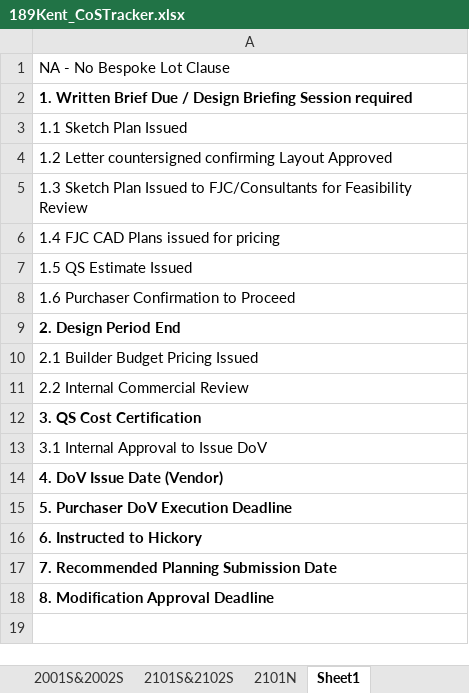
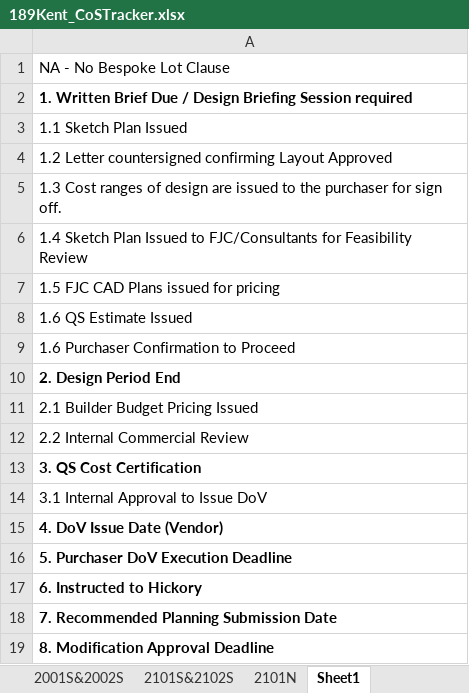
Before and after one commit to Gurnerwmorris/189-Kent_Customisations, an Excel workbook: 189Kent_CoSTracker.xlsx, sheet Sheet1, drawn as a sheet; values as stored, in another font and other column widths than the file's, no borders; 1 other sheet too large or unreadable and not compared; the diff names each change by its address in the sheet, - before the commit and + after, or states it on an @@ line.

```diff
--- a/189Kent_CoSTracker.xlsx (sheet Sheet1)
+++ b/189Kent_CoSTracker.xlsx (sheet Sheet1)
-A5: 1.3 Sketch Plan Issued to FJC/Consultants for Feasibility Review
+A5: 1.3 Cost ranges of design are issued to the purchaser for sign off.
-A6: 1.4 FJC CAD Plans issued for pricing
+A6: 1.4 Sketch Plan Issued to FJC/Consultants for Feasibility Review
-A7: 1.5 QS Estimate Issued
+A7: 1.5 FJC CAD Plans issued for pricing
+row 8: 1.6 QS Estimate Issued
```
Also changed, not shown: sheet CoS Tracker, formulas that keep their value, 4 other files.
